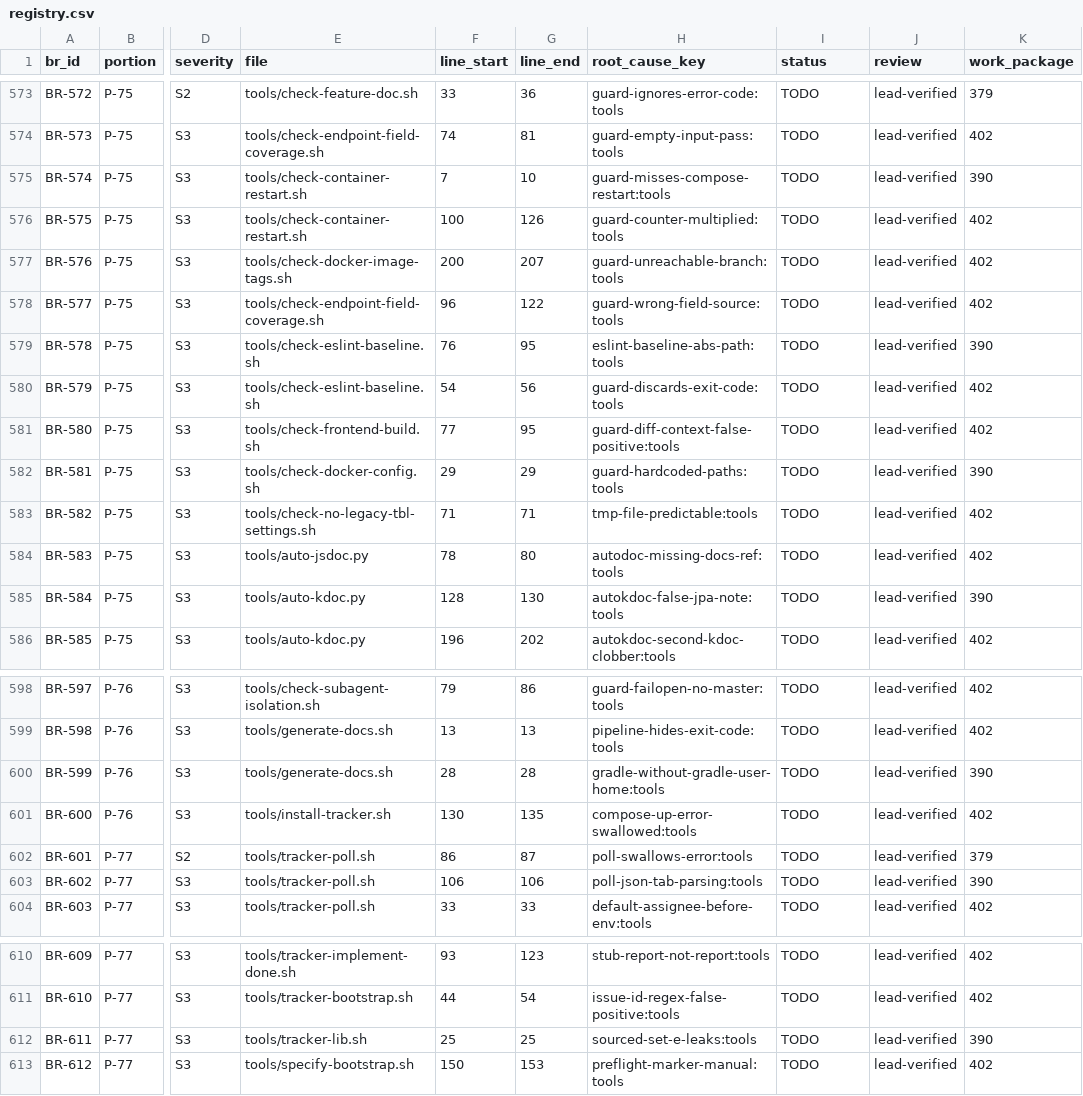
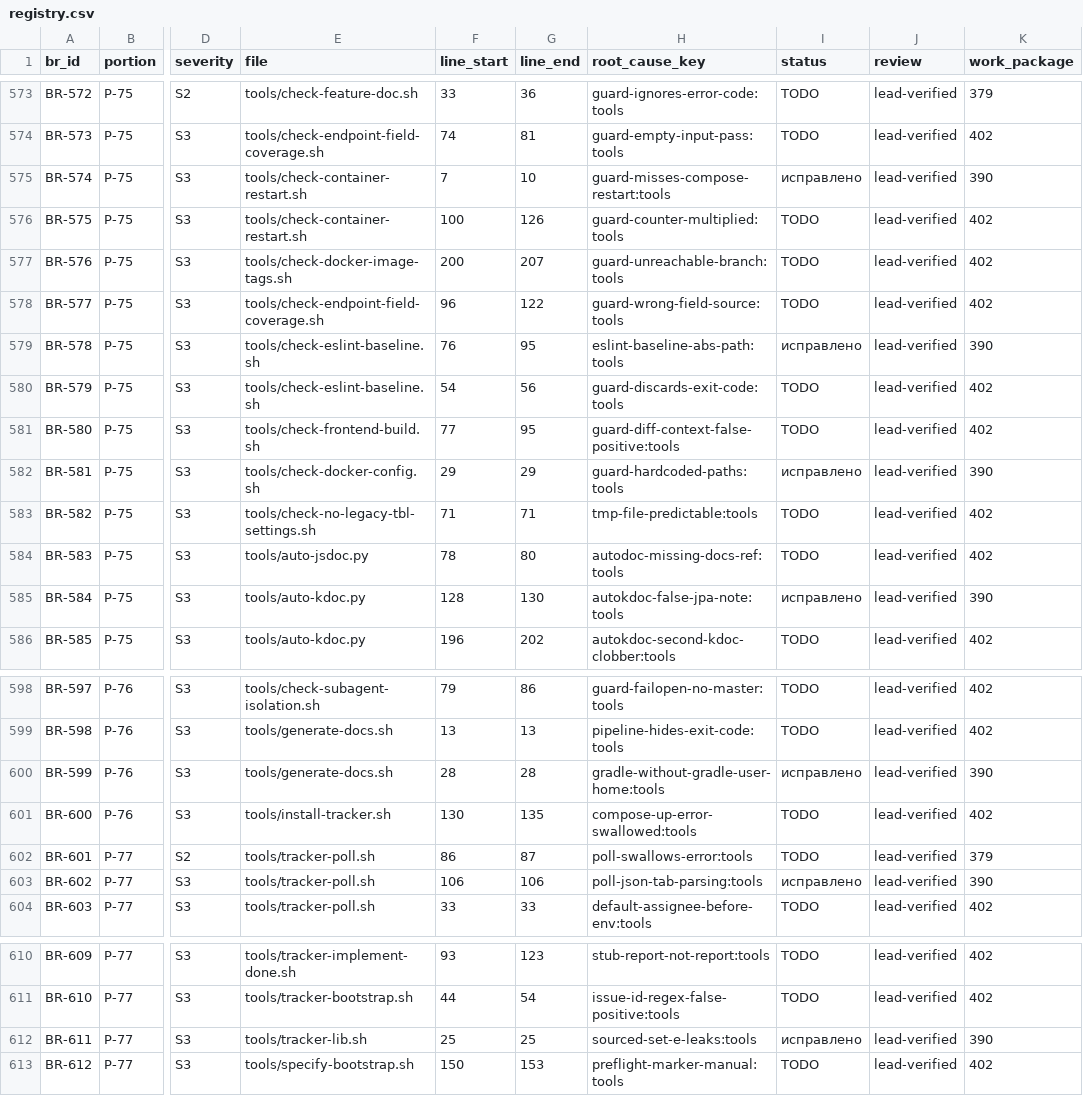
Before and after one commit to svoemesto/Karaoke, a CSV file: specs/336-code-audit/registry.csv, drawn as a sheet; only a part is shown, gaps mark what is left out; the diff names each change by its address in the sheet, - before the commit and + after, or states it on an @@ line.

Commit message:
specs(336): BR-574, BR-578, BR-581, BR-584, BR-599, BR-602, BR-611 → исправлено (задача #390, ветка 570-pkg-s3-06-guards-tools)
Пакет PKG-S3-06 (волна B, guards/CI/tools, 7 записей). Отчёт по пакету —
specs/336-code-audit/reports/PKG-S3-06-report.md (что было / что стало,
«до/после» с командами и выводом, результаты проверок, что осталось за
владельцем, хэши коммитов).

Реестр: статус TODO → исправлено по BR-574, BR-578, BR-581, BR-584, BR-599,
BR-602, BR-611. Карточки: P-75-05, P-75-09, P-75-12, P-75-15, P-76-07,
P-77-02, P-77-11 — «Статус: исправлено».

Номер PR проставить при создании PR (прецедент волны A: dd793efe).

[tracker-review-390]

```diff
--- a/specs/336-code-audit/registry.csv
+++ b/specs/336-code-audit/registry.csv
-I575 (status): TODO
+I575 (status): исправлено
-I579 (status): TODO
+I579 (status): исправлено
-I582 (status): TODO
+I582 (status): исправлено
-I585 (status): TODO
+I585 (status): исправлено
-I600 (status): TODO
+I600 (status): исправлено
-I603 (status): TODO
+I603 (status): исправлено
-I612 (status): TODO
+I612 (status): исправлено
```
Also changed, not shown: 4 other files.
